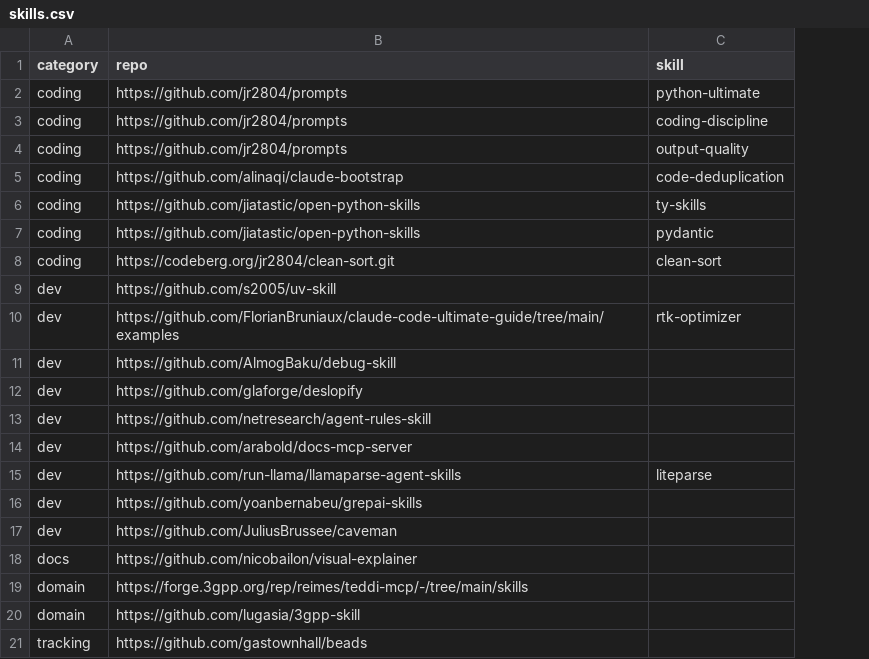
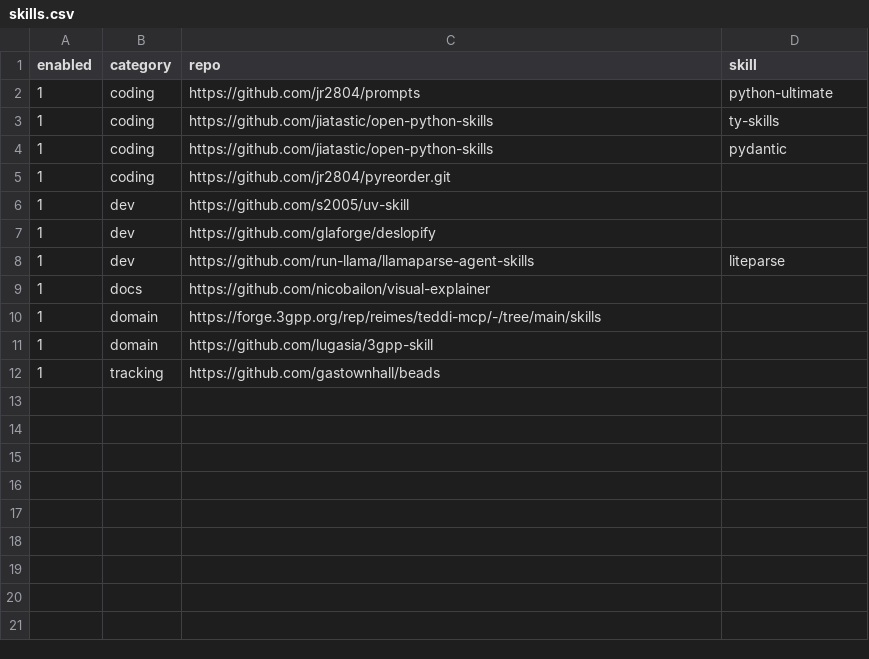
Before and after one commit to jr2804/3gpp-crawler, a CSV file: .config/mise/data/skills.csv, drawn as a sheet; removed rows and columns are numbered as before the commit, all else as after; the diff names each change by its address in the sheet, - before the commit and + after, or states it on an @@ line.

Commit message:
chore(tools): sync dev toolchain with copier-uv-plus template HEAD
Cherry-pick migration 2026.8.5 -> template HEAD (manual, no copier update): installer upgrade with enabled-column CSV manifests, lint consolidated to ruff --fix --unsafe-fixes, zensical as default docs builder via --link-mode=copy (fixes the Windows watcher panic), template pyreorder.toml adopted, dead [tool.undersort] config removed. Typer CLI, static version, untracked uv.lock and .copier-answers.yml kept as-is.

```diff
--- a/.config/mise/data/skills.csv
+++ b/.config/mise/data/skills.csv
+column A (enabled), rows 2-12: all 1
-row 3: coding | https://github.com/jr2804/prompts | coding-discipline
-row 4: coding | https://github.com/jr2804/prompts | output-quality
-row 5: coding | https://github.com/alinaqi/claude-bootstrap | code-deduplication
-C5 (repo): https://codeberg.org/jr2804/clean-sort.git
+C5 (repo): https://github.com/jr2804/pyreorder.git
-D5 (skill): clean-sort
+D5 (skill): (empty)
-row 10: dev | https://github.com/FlorianBruniaux/claude-code-ultimate-guide/tree/main/examples | rtk-optimizer
-row 11: dev | https://github.com/AlmogBaku/debug-skill
-row 13: dev | https://github.com/netresearch/agent-rules-skill
-row 14: dev | https://github.com/arabold/docs-mcp-server
-row 16: dev | https://github.com/yoanbernabeu/grepai-skills
-row 17: dev | https://github.com/JuliusBrussee/caveman
```
Also changed, not shown: .config/mise/data/dev-features.csv, 12 other files.
